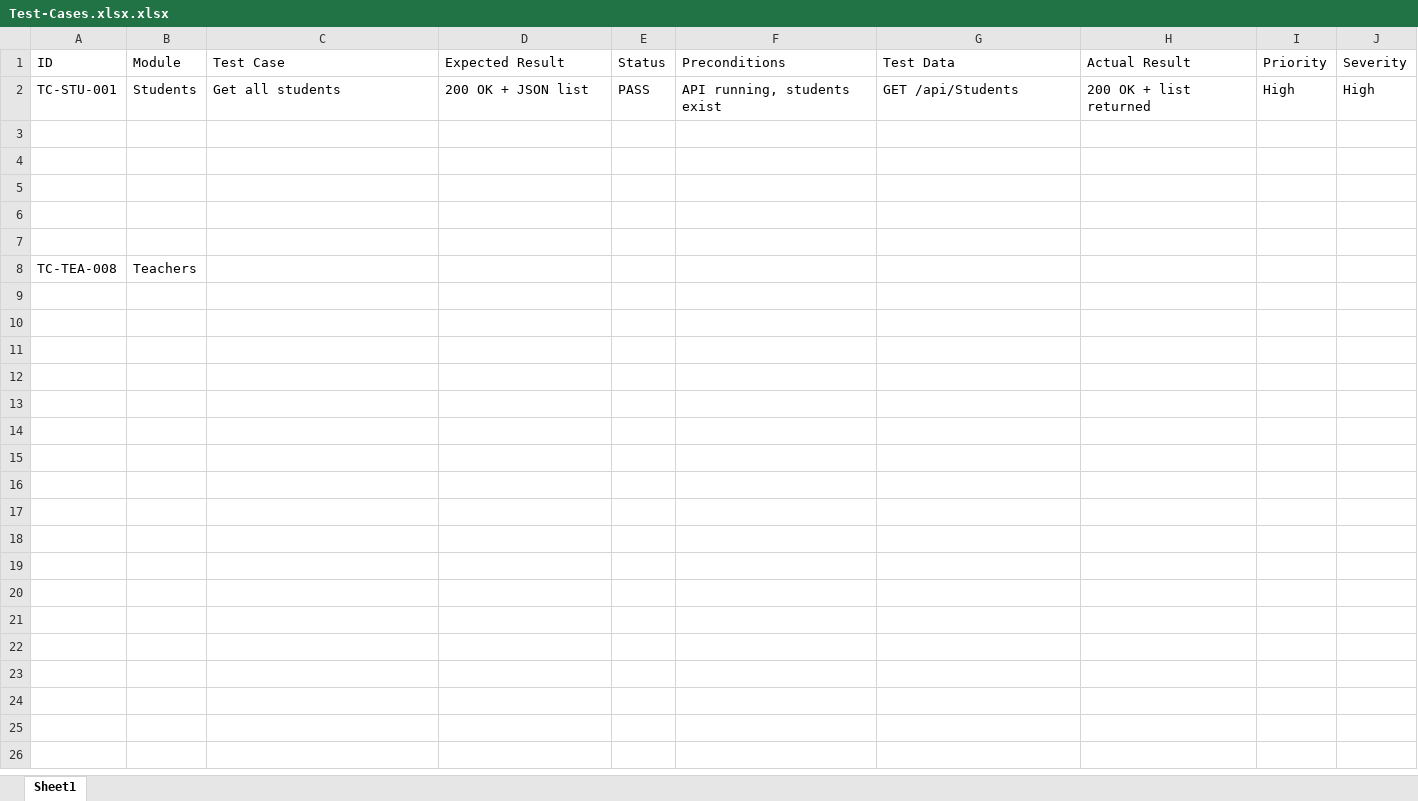
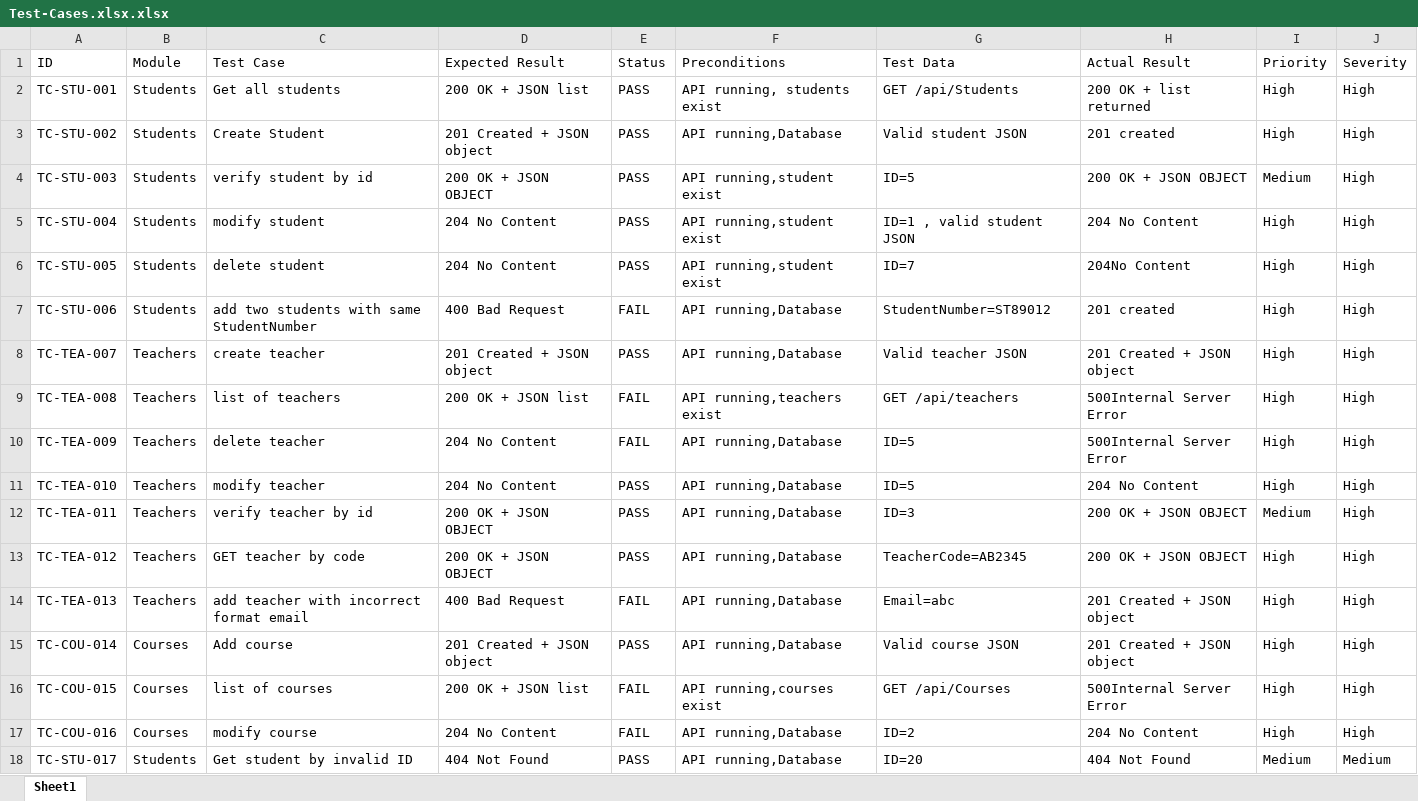
Before and after one commit to fa123-12/StudentManagement.API, an Excel workbook: QA/Test-Cases.xlsx.xlsx, sheet Sheet1, drawn as a sheet; values as stored, in another font and other column widths than the file's, no borders; removed rows and columns are numbered as before the commit, all else as after; the diff names each change by its address in the sheet, - before the commit and + after, or states it on an @@ line.

Commit message:
complete test cases & new bugs reports

```diff
--- a/QA/Test-Cases.xlsx.xlsx (sheet Sheet1)
+++ b/QA/Test-Cases.xlsx.xlsx (sheet Sheet1)
-row 3: (empty)
+row 3: TC-STU-002 | Students | Create Student | 201 Created + JSON object | PASS | API running,Database | Valid student JSON | 201 created | High | High
-row 4: (empty)
+row 4: TC-STU-003 | Students | verify student by id | 200 OK + JSON OBJECT | PASS | API running,student exist | ID=5 | 200 OK + JSON OBJECT | Medium | High
-row 5: (empty)
+row 5: TC-STU-004 | Students | modify student | 204 No Content | PASS | API running,student exist | ID=1 , valid student JSON | 204 No Content | High | High
-row 6: (empty)
+row 6: TC-STU-005 | Students | delete student | 204 No Content | PASS | API running,student exist | ID=7 | 204No Content | High | High
-row 7: (empty)
+row 7: TC-STU-006 | Students | add two students with same StudentNumber | 400 Bad Request | FAIL | API running,Database | StudentNumber=ST89012 | 201 created | High | High
-row 8: TC-TEA-008 | Teachers
+row 8: TC-TEA-007 | Teachers | create teacher | 201 Created + JSON object | PASS | API running,Database | Valid teacher JSON | 201 Created + JSON object | High | High
+row 9: TC-TEA-008 | Teachers | list of teachers | 200 OK + JSON list | FAIL | API running,teachers exist | GET /api/teachers | 500Internal Server Error | High | High
+row 10: TC-TEA-009 | Teachers | delete teacher | 204 No Content | FAIL | API running,Database | ID=5 | 500Internal Server Error | High | High
+row 11: TC-TEA-010 | Teachers | modify teacher | 204 No Content | PASS | API running,Database | ID=5 | 204 No Content | High | High
+row 12: TC-TEA-011 | Teachers | verify teacher by id | 200 OK + JSON OBJECT | PASS | API running,Database | ID=3 | 200 OK + JSON OBJECT | Medium | High
+row 13: TC-TEA-012 | Teachers | GET teacher by code | 200 OK + JSON OBJECT | PASS | API running,Database | TeacherCode=AB2345 | 200 OK + JSON OBJECT | High | High
+row 14: TC-TEA-013 | Teachers | add teacher with incorrect format email | 400 Bad Request | FAIL | API running,Database | Email=abc | 201 Created + JSON object | High | High
+row 15: TC-COU-014 | Courses | Add course | 201 Created + JSON object | PASS | API running,Database | Valid course JSON | 201 Created + JSON object | High | High
+row 16: TC-COU-015 | Courses | list of courses | 200 OK + JSON list | FAIL | API running,courses exist | GET /api/Courses | 500Internal Server Error | High | High
+row 17: TC-COU-016 | Courses | modify course | 204 No Content | FAIL | API running,Database | ID=2 | 204 No Content | High | High
+row 18: TC-STU-017 | Students | Get student by invalid ID | 404 Not Found | PASS | API running,Database | ID=20 | 404 Not Found | Medium | Medium
```
Also changed, not shown: 3 other files.
